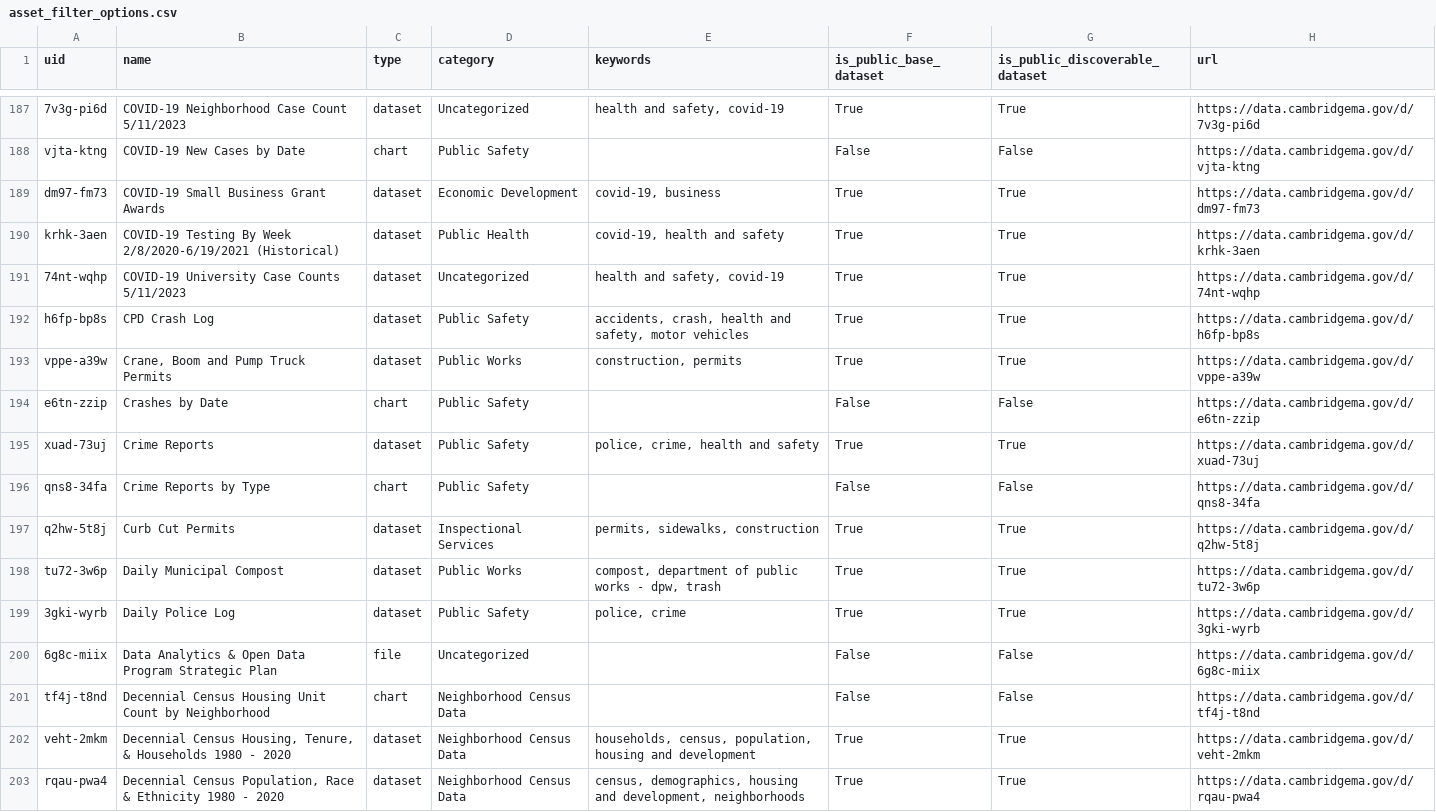
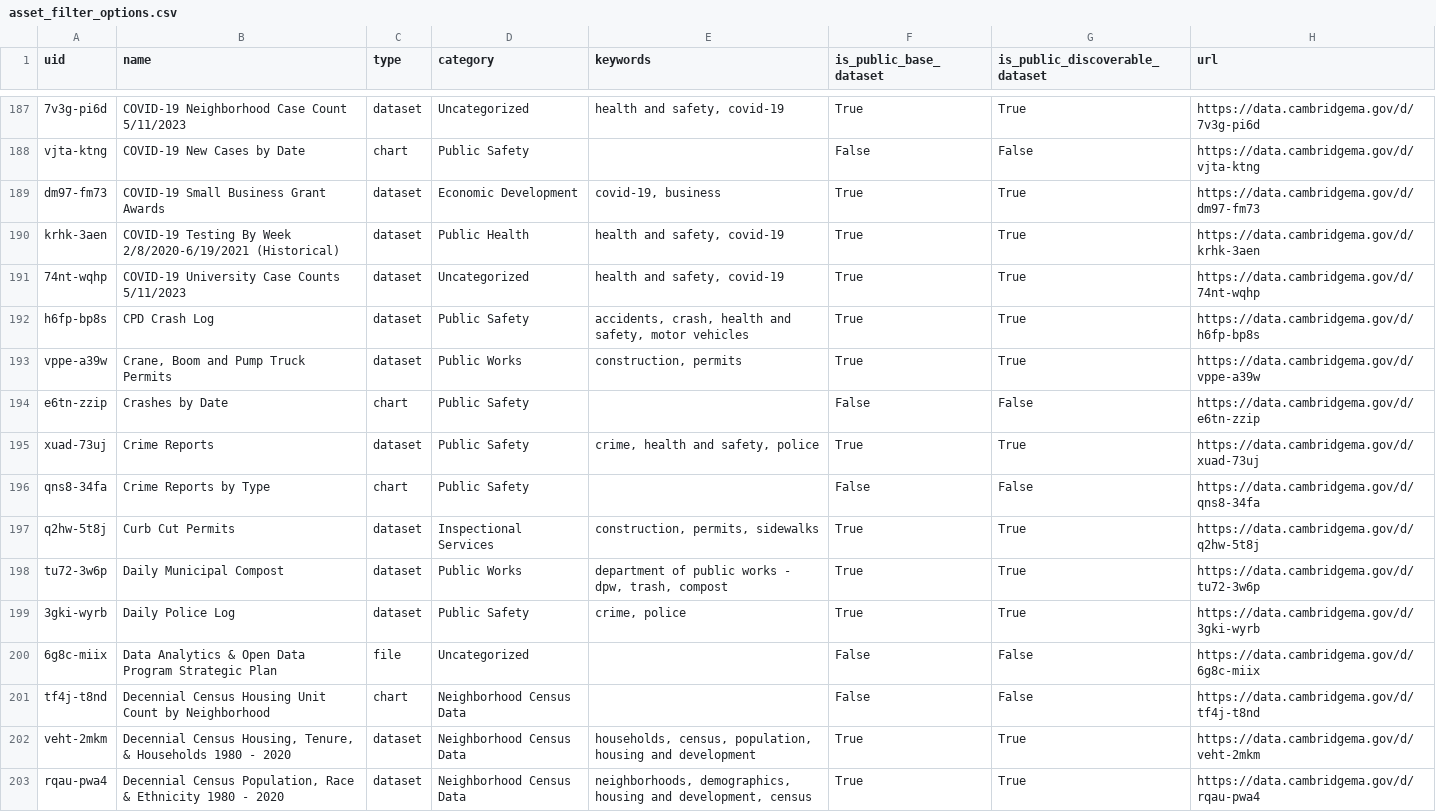
Before and after one commit to cambridgeitd/OpenDataMetrics, a CSV file: data/processed/asset_filter_options.csv, drawn as a sheet; only a part is shown, gaps mark what is left out; the diff covers the shown part only.

```diff
--- a/data/processed/asset_filter_options.csv
+++ b/data/processed/asset_filter_options.csv
@@ -189,3 +189,3 @@ vjta-ktng,COVID-19 New Cases by Date,chart,Public Safety,,False,False,https://da
 dm97-fm73,COVID-19 Small Business Grant Awards,dataset,Economic Development,"covid-19, business",True,True,https://data.cambridgema.gov/d/dm97-fm73
-krhk-3aen,COVID-19 Testing By Week 2/8/2020-6/19/2021 (Historical),dataset,Public Health,"covid-19, health and safety",True,True,https://data.cambridgema.gov/d/krhk-3aen
+krhk-3aen,COVID-19 Testing By Week 2/8/2020-6/19/2021 (Historical),dataset,Public Health,"health and safety, covid-19",True,True,https://data.cambridgema.gov/d/krhk-3aen
 74nt-wqhp,COVID-19 University Case Counts 5/11/2023,dataset,Uncategorized,"health and safety, covid-19",True,True,https://data.cambridgema.gov/d/74nt-wqhp
@@ -194,7 +194,7 @@ vppe-a39w,"Crane, Boom and Pump Truck Permits",dataset,Public Works,"constructio
 e6tn-zzip,Crashes by Date,chart,Public Safety,,False,False,https://data.cambridgema.gov/d/e6tn-zzip
-xuad-73uj,Crime Reports,dataset,Public Safety,"police, crime, health and safety",True,True,https://data.cambridgema.gov/d/xuad-73uj
+xuad-73uj,Crime Reports,dataset,Public Safety,"crime, health and safety, police",True,True,https://data.cambridgema.gov/d/xuad-73uj
 qns8-34fa,Crime Reports by Type,chart,Public Safety,,False,False,https://data.cambridgema.gov/d/qns8-34fa
-q2hw-5t8j,Curb Cut Permits,dataset,Inspectional Services,"permits, sidewalks, construction",True,True,https://data.cambridgema.gov/d/q2hw-5t8j
-tu72-3w6p,Daily Municipal Compost,dataset,Public Works,"compost, department of public works - dpw, trash",True,True,https://data.cambridgema.gov/d/tu72-3w6p
-3gki-wyrb,Daily Police Log,dataset,Public Safety,"police, crime",True,True,https://data.cambridgema.gov/d/3gki-wyrb
+q2hw-5t8j,Curb Cut Permits,dataset,Inspectional Services,"construction, permits, sidewalks",True,True,https://data.cambridgema.gov/d/q2hw-5t8j
+tu72-3w6p,Daily Municipal Compost,dataset,Public Works,"department of public works - dpw, trash, compost",True,True,https://data.cambridgema.gov/d/tu72-3w6p
+3gki-wyrb,Daily Police Log,dataset,Public Safety,"crime, police",True,True,https://data.cambridgema.gov/d/3gki-wyrb
 6g8c-miix,Data Analytics & Open Data Program Strategic Plan,file,Uncategorized,,False,False,https://data.cambridgema.gov/d/6g8c-miix
@@ -202,2 +202,2 @@ tf4j-t8nd,Decennial Census Housing Unit Count by Neighborhood,chart,Neighborhood
 veht-2mkm,"Decennial Census Housing, Tenure, & Households  1980 - 2020",dataset,Neighborhood Census Data,"households, census, population, housing and development",True,True,https://data.cambridgema.gov/d/veht-2mkm
-rqau-pwa4,"Decennial Census Population, Race & Ethnicity 1980 - 2020",dataset,Neighborhood Census Data,"census, demographics, housing and development, neighborhoods",True,True,https://data.cambridgema.gov/d/rqau-pwa4
+rqau-pwa4,"Decennial Census Population, Race & Ethnicity 1980 - 2020",dataset,Neighborhood Census Data,"neighborhoods, demographics, housing and development, census",True,True,https://data.cambridgema.gov/d/rqau-pwa4
```
Also changed, not shown: 175 edited cells elsewhere in this file, data/processed/dataset_inventory_snapshot.csv, data/processed/dataset_keyword_summary.csv, 10 other files.
